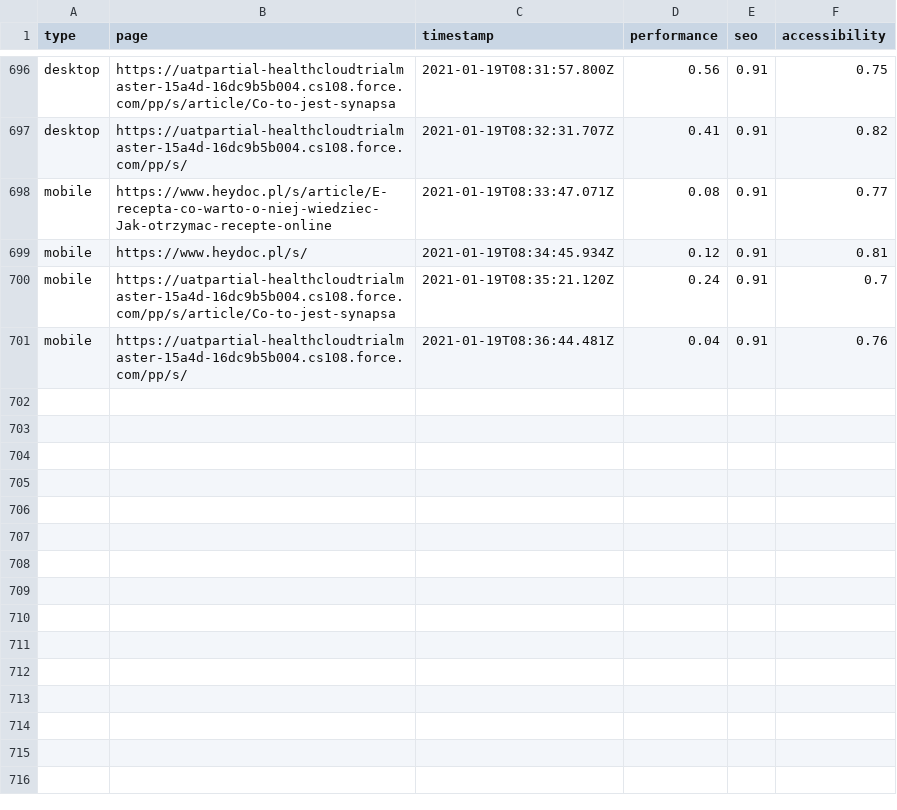
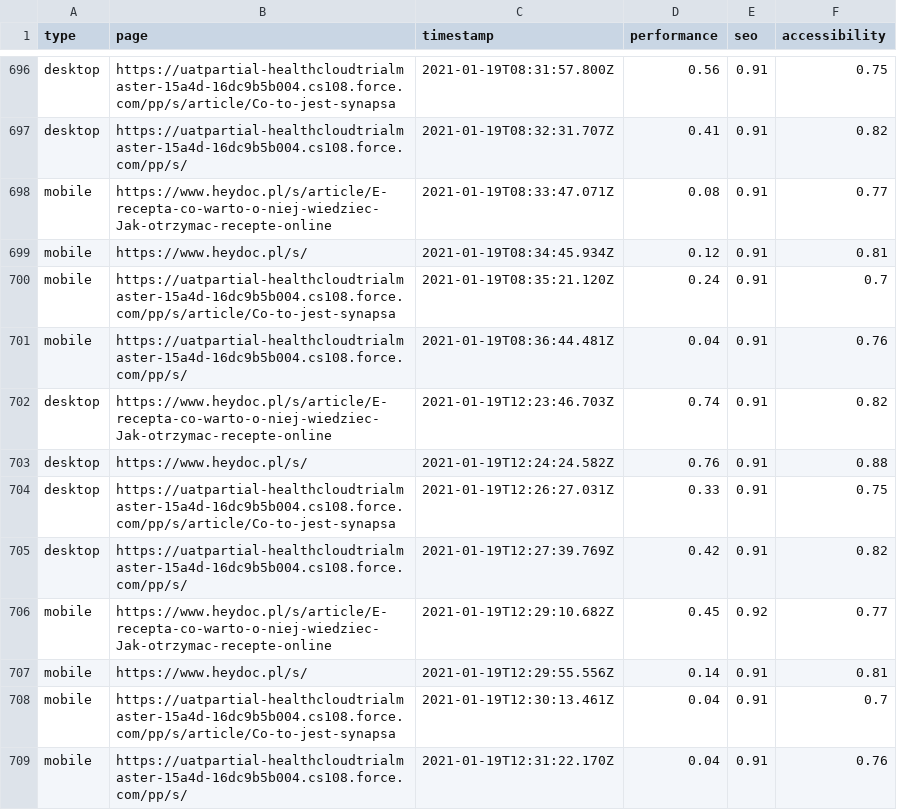
Before and after one commit to stanislawgalijew/heydoc_multi, a CSV file: output/wyniki.csv, drawn as a sheet; only a part is shown, gaps mark what is left out.

Commit message:
Add desktop

```diff
--- a/output/wyniki.csv
+++ b/output/wyniki.csv
@@ -701 +701,9 @@ mobile,https://uatpartial-healthcloudtrialmaster-15a4d-16dc9b5b004.cs108.force.c
 mobile,https://uatpartial-healthcloudtrialmaster-15a4d-16dc9b5b004.cs108.force.com/pp/s/,2021-01-19T08:36:44.481Z,0.04,0.91,0.76
+desktop,https://www.heydoc.pl/s/article/E-recepta-co-warto-o-niej-wiedziec-Jak-otrzymac-recepte-online,2021-01-19T12:23:46.703Z,0.74,0.91,0.82
+desktop,https://www.heydoc.pl/s/,2021-01-19T12:24:24.582Z,0.76,0.91,0.88
+desktop,https://uatpartial-healthcloudtrialmaster-15a4d-16dc9b5b004.cs108.force.com/pp/s/article/Co-to-jest-synapsa,2021-01-19T12:26:27.031Z,0.33,0.91,0.75
+desktop,https://uatpartial-healthcloudtrialmaster-15a4d-16dc9b5b004.cs108.force.com/pp/s/,2021-01-19T12:27:39.769Z,0.42,0.91,0.82
+mobile,https://www.heydoc.pl/s/article/E-recepta-co-warto-o-niej-wiedziec-Jak-otrzymac-recepte-online,2021-01-19T12:29:10.682Z,0.45,0.92,0.77
+mobile,https://www.heydoc.pl/s/,2021-01-19T12:29:55.556Z,0.14,0.91,0.81
+mobile,https://uatpartial-healthcloudtrialmaster-15a4d-16dc9b5b004.cs108.force.com/pp/s/article/Co-to-jest-synapsa,2021-01-19T12:30:13.461Z,0.04,0.91,0.7
+mobile,https://uatpartial-healthcloudtrialmaster-15a4d-16dc9b5b004.cs108.force.com/pp/s/,2021-01-19T12:31:22.170Z,0.04,0.91,0.76
```
Also changed, not shown: 16 other files.
